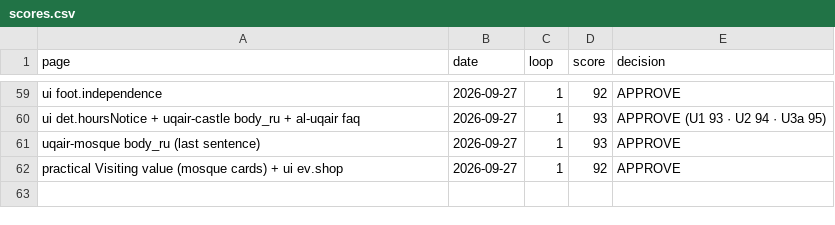
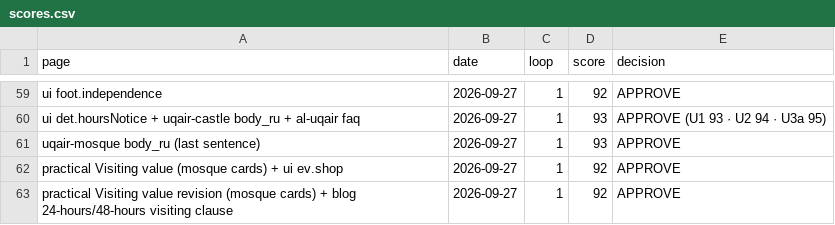
Before and after one commit to eyad62689-lab/visit-alahsa, a CSV file: ru-translation/memory/scores.csv, drawn as a sheet; only a part is shown, gaps mark what is left out.

Commit message:
copy: neutral mosque visiting row and blog clause; extend C29 to blog pages
- Visiting row on 12 mosque/ribat pages (5 languages) no longer states a time window
- Mosque visiting clause in the 24-hours and 48-hours posts (5 languages) aligned with the row
- C29 checks the row value per language, rejects all earlier wordings, and checks blog pages
  (text and JSON-LD) for wording that distinguishes visitors by faith plus the clause on both posts
- Translation memory and scores updates (zh/de/ru)

```diff
--- a/ru-translation/memory/scores.csv
+++ b/ru-translation/memory/scores.csv
@@ -62 +62,2 @@ ui foot.independence,2026-09-27,1,92,APPROVE
 "practical Visiting value (mosque cards) + ui ev.shop",2026-09-27,1,92,APPROVE
+"practical Visiting value revision (mosque cards) + blog 24-hours/48-hours visiting clause",2026-09-27,1,92,APPROVE
```
Also changed, not shown: de-translation/memory/scores.csv, zh-translation/memory/scores.csv, 27 other files.
